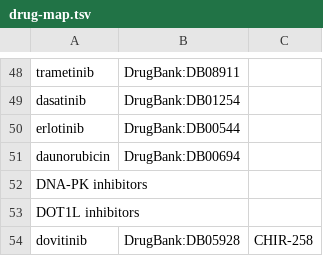
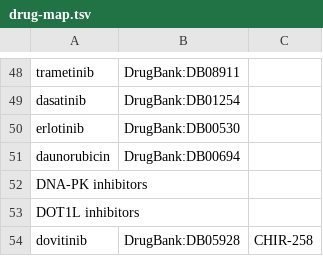
Before and after one commit to monarch-initiative/mckb, a TSV file: resources/mappings/drug-map.tsv, drawn as a sheet; only a part is shown, gaps mark what is left out.

Commit message:
Fix erlotinib mapping

```diff
--- a/resources/mappings/drug-map.tsv
+++ b/resources/mappings/drug-map.tsv
@@ -49,3 +49,3 @@ trametinib	DrugBank:DB08911
 dasatinib	DrugBank:DB01254	
-erlotinib	DrugBank:DB00544	
+erlotinib	DrugBank:DB00530	
 daunorubicin	DrugBank:DB00694	
```
